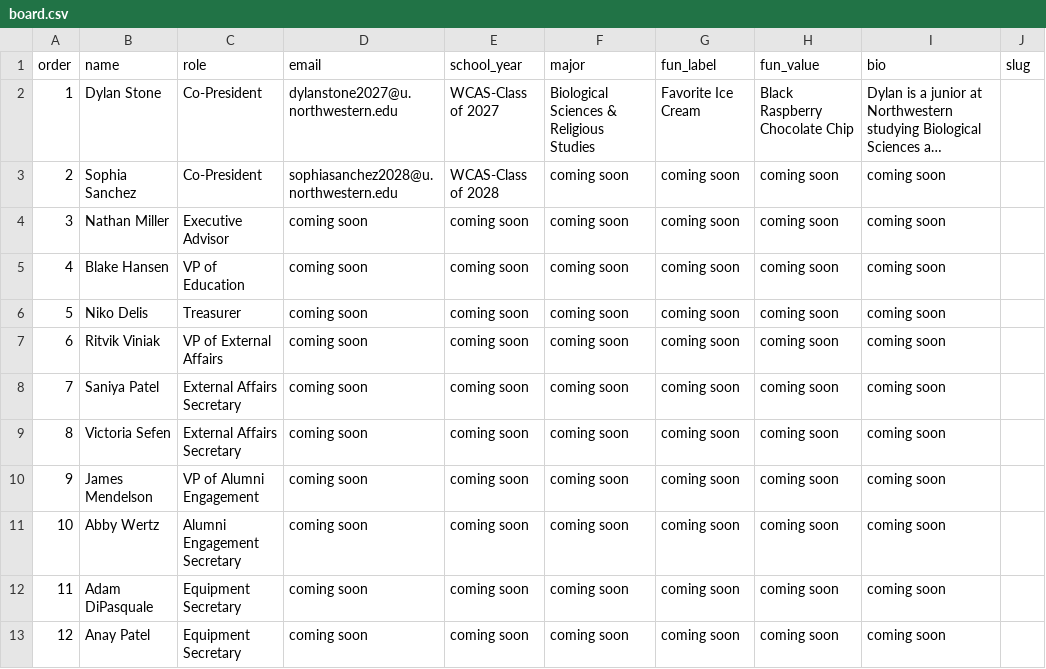
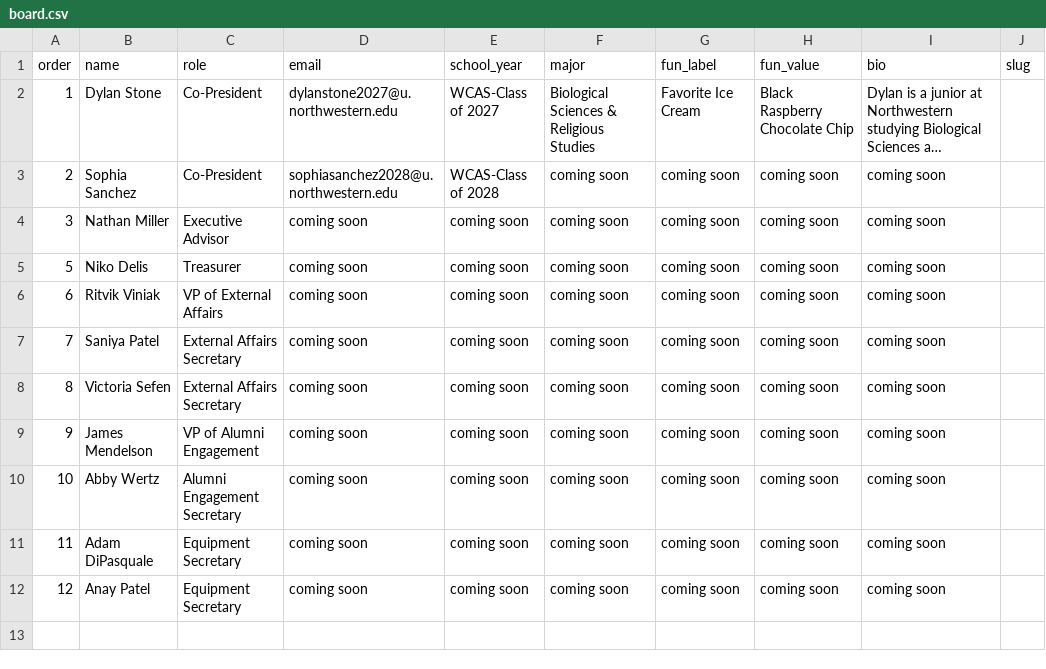
Before and after one commit to dylankiellstone-ops/nemoemt.github.io, a CSV file: people/board.csv, drawn as a sheet; long unchanged cells end in …; the diff names each change by its address in the sheet, - before the commit and + after, or states it on an @@ line.

Commit message:
Update board.csv

```diff
--- a/people/board.csv
+++ b/people/board.csv
-row 5: 4 | Blake Hansen | VP of Education | coming soon | coming soon | coming soon | coming soon | coming soon | coming soon
```
